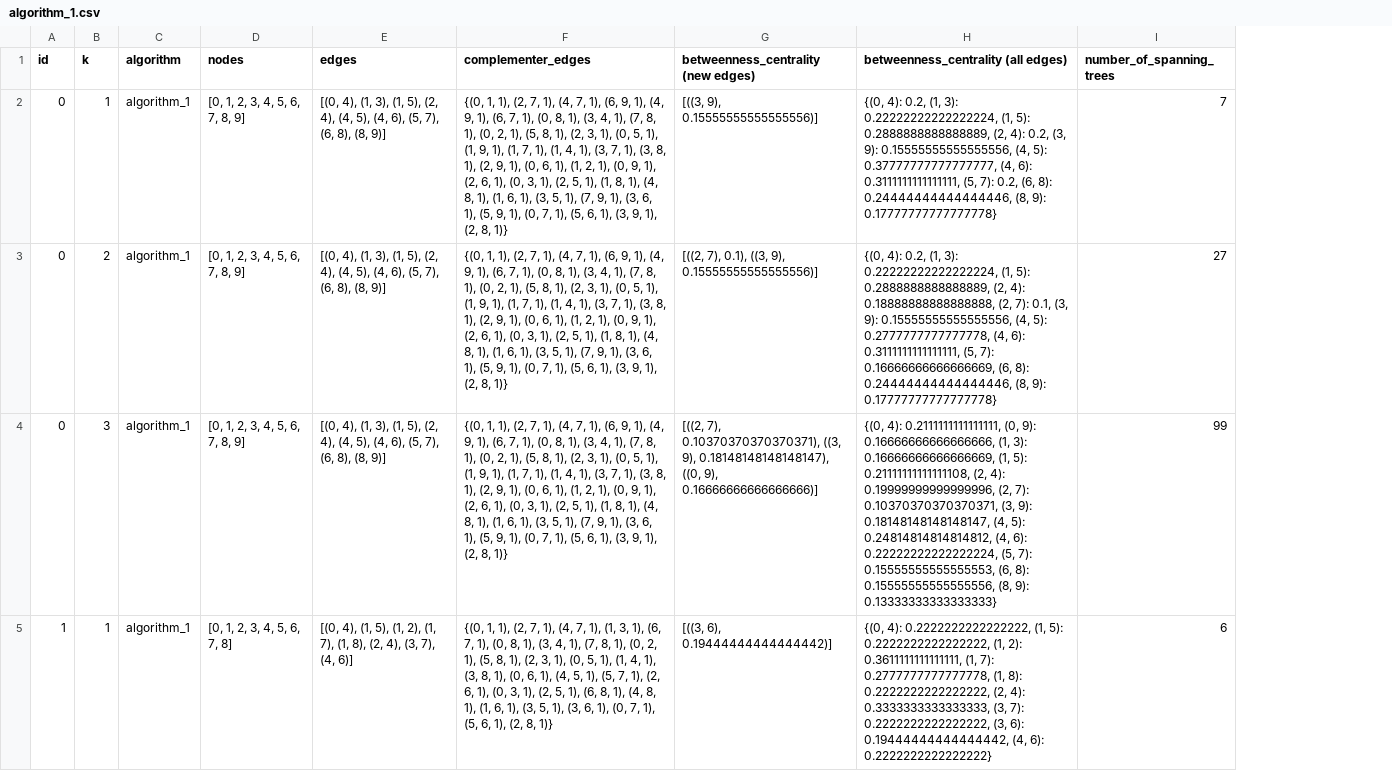
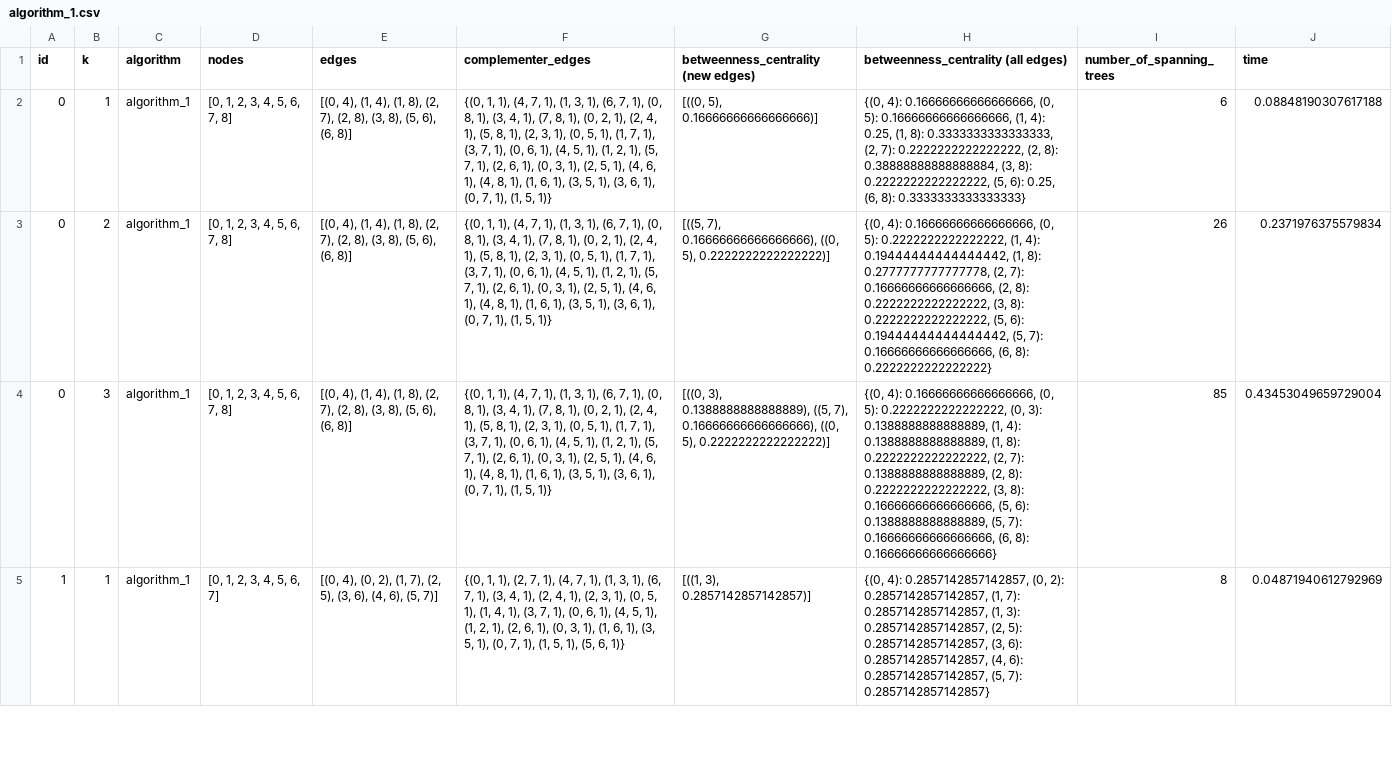
Before and after one commit to molek95/lanso-max-spanning-tree, a CSV file: report/4/tree/algorithm_1.csv, drawn as a sheet; only a part is shown; the diff covers the shown part only; the diff names each change by its address in the sheet, - before the commit and + after, or states it on an @@ line.

```diff
--- a/report/4/tree/algorithm_1.csv
+++ b/report/4/tree/algorithm_1.csv
+column J (time), rows 2-5: 0.08848190307617188 | 0.2371976375579834 | 0.43453049659729004 | 0.04871940612792969
-D2:D4 (nodes): [0, 1, 2, 3, 4, 5, 6, 7, 8, 9]
+D2:D4 (nodes): [0, 1, 2, 3, 4, 5, 6, 7, 8]
-E2:E4 (edges): …4), (1, 3), (1, 5), (2, 4), (4, 5), (4, 6), (5, 7), (6, 8), (8, 9)]
+E2:E4 (edges): …4), (1, 4), (1, 8), (2, 7), (2, 8), (3, 8), (5, 6), (6, 8)]
-F2:F4 (complementer_edges): …1, 1), (2, 7, 1), (4, 7, 1), (6, 9, 1), (4, 9, 1), (6, 7, 1), (0, 8, 1), (3, 4, 1), (7, 8, 1), (0, 2, 1), (5, 8, 1), (2, 3, 1), (0, 5, 1), (1, 9, 1), (1, 7, 1), (1, 4, 1), (3, 7, 1), (3, 8, 1), (2, 9, 1), (0, 6, 1), (1, 2, 1), (0, 9, 1), (2, 6, 1), (0, 3, 1), (2, 5, 1), (1, 8, 1), (4, 8, 1), (1, 6, 1), (3, 5, 1), (7, 9, 1), (3, 6, 1), (5, 9, 1), (0, 7, 1), (5, 6, 1), (3, 9, 1), (2, 8, 1)}
+F2:F4 (complementer_edges): …1, 1), (4, 7, 1), (1, 3, 1), (6, 7, 1), (0, 8, 1), (3, 4, 1), (7, 8, 1), (0, 2, 1), (2, 4, 1), (5, 8, 1), (2, 3, 1), (0, 5, 1), (1, 7, 1), (3, 7, 1), (0, 6, 1), (4, 5, 1), (1, 2, 1), (5, 7, 1), (2, 6, 1), (0, 3, 1), (2, 5, 1), (4, 6, 1), (4, 8, 1), (1, 6, 1), (3, 5, 1), (3, 6, 1), (0, 7, 1), (1, 5, 1)}
-G2: [((3, 9), 0.15555555555555556)]
+G2: [((0, 5), 0.16666666666666666)]
-H2: {(0, 4): 0.2, (1, 3): 0.22222222222222224, (1, 5): 0.2888888888888889, (2, 4): 0.2, (3, 9): 0.15555555555555556, (4, 5): 0.37777777777777777, (4, 6): 0.3111111111111111, (5, 7): 0.2, (6, 8): 0.24444444444444446, (8, 9): 0.17777777777777778}
+H2: {(0, 4): 0.16666666666666666, (0, 5): 0.16666666666666666, (1, 4): 0.25, (1, 8): 0.3333333333333333, (2, 7): 0.2222222222222222, (2, 8): 0.38888888888888884, (3, 8): 0.2222222222222222, (5, 6): 0.25, (6, 8): 0.3333333333333333}
-I2 (number_of_spanning_trees): 7
+I2 (number_of_spanning_trees): 6
-G3: [((2, 7), 0.1), ((3, 9), 0.15555555555555556)]
+G3: [((5, 7), 0.16666666666666666), ((0, 5), 0.2222222222222222)]
-H3: {(0, 4): 0.2, (1, 3): 0.22222222222222224, (1, 5): 0.2888888888888889, (2, 4): 0.18888888888888888, (2, 7): 0.1, (3, 9): 0.15555555555555556, (4, 5): 0.2777777777777778, (4, 6): 0.3111111111111111, (5, 7): 0.16666666666666669, (6, 8): 0.24444444444444446, (8, 9): 0.17777777777777778}
+H3: {(0, 4): 0.16666666666666666, (0, 5): 0.2222222222222222, (1, 4): 0.19444444444444442, (1, 8): 0.2777777777777778, (2, 7): 0.16666666666666666, (2, 8): 0.2222222222222222, (3, 8): 0.2222222222222222, (5, 6): 0.19444444444444442, (5, 7): 0.16666666666666666, (6, 8): 0.2222222222222222}
-I3 (number_of_spanning_trees): 27
+I3 (number_of_spanning_trees): 26
-G4: [((2, 7), 0.10370370370370371), ((3, 9), 0.18148148148148147), ((0, 9), 0.16666666666666666)]
+G4: [((0, 3), 0.1388888888888889), ((5, 7), 0.16666666666666666), ((0, 5), 0.2222222222222222)]
-H4: {(0, 4): 0.2111111111111111, (0, 9): 0.16666666666666666, (1, 3): 0.16666666666666669, (1, 5): 0.21111111111111108, (2, 4): 0.19999999999999996, (2, 7): 0.10370370370370371, (3, 9): 0.18148148148148147, (4, 5): 0.24814814814814812, (4, 6): 0.22222222222222224, (5, 7): 0.15555555555555553, (6, 8): 0.15555555555555556, (8, 9): 0.13333333333333333}
+H4: {(0, 4): 0.16666666666666666, (0, 5): 0.2222222222222222, (0, 3): 0.1388888888888889, (1, 4): 0.1388888888888889, (1, 8): 0.2222222222222222, (2, 7): 0.1388888888888889, (2, 8): 0.2222222222222222, (3, 8): 0.16666666666666666, (5, 6): 0.1388888888888889, (5, 7): 0.16666666666666666, (6, 8): 0.16666666666666666}
-I4 (number_of_spanning_trees): 99
+I4 (number_of_spanning_trees): 85
-D5 (nodes): [0, 1, 2, 3, 4, 5, 6, 7, 8]
+D5 (nodes): [0, 1, 2, 3, 4, 5, 6, 7]
-E5 (edges): [(0, 4), (1, 5), (1, 2), (1, 7), (1, 8), (2, 4), (3, 7), (4, 6)]
+E5 (edges): [(0, 4), (0, 2), (1, 7), (2, 5), (3, 6), (4, 6), (5, 7)]
-F5 (complementer_edges): …7, 1), (0, 8, 1), (3, 4, 1), (7, 8, 1), (0, 2, 1), (5, 8, 1), (2, 3, 1), (0, 5, 1), (1, 4, 1), (3, 8, 1), (0, 6, 1), (4, 5, 1), (5, 7, 1), (2, 6, 1), (0, 3, 1), (2, 5, 1), (6, 8, 1), (4, 8, 1), (1, 6, 1), (3, 5, 1), (3, 6, 1), (0, 7, 1), (5, 6, 1), (2, 8, 1)}
+F5 (complementer_edges): …7, 1), (3, 4, 1), (2, 4, 1), (2, 3, 1), (0, 5, 1), (1, 4, 1), (3, 7, 1), (0, 6, 1), (4, 5, 1), (1, 2, 1), (2, 6, 1), (0, 3, 1), (1, 6, 1), (3, 5, 1), (0, 7, 1), (1, 5, 1), (5, 6, 1)}
-G5: [((3, 6), 0.19444444444444442)]
+G5: [((1, 3), 0.2857142857142857)]
-H5: {(0, 4): 0.2222222222222222, (1, 5): 0.2222222222222222, (1, 2): 0.3611111111111111, (1, 7): 0.2777777777777778, (1, 8): 0.2222222222222222, (2, 4): 0.3333333333333333, (3, 7): 0.2222222222222222, (3, 6): 0.19444444444444442, (4, 6): 0.2222222222222222}
+H5: {(0, 4): 0.2857142857142857, (0, 2): 0.2857142857142857, (1, 7): 0.2857142857142857, (1, 3): 0.2857142857142857, (2, 5): 0.2857142857142857, (3, 6): 0.2857142857142857, (4, 6): 0.2857142857142857, (5, 7): 0.2857142857142857}
-I5 (number_of_spanning_trees): 6
+I5 (number_of_spanning_trees): 8
```
Also changed, not shown: 59 edited cells elsewhere in this file, report/4/erdos-renyi/algorithm_1.csv, report/4/erdos-renyi/enumeration.csv, 15 other files.
